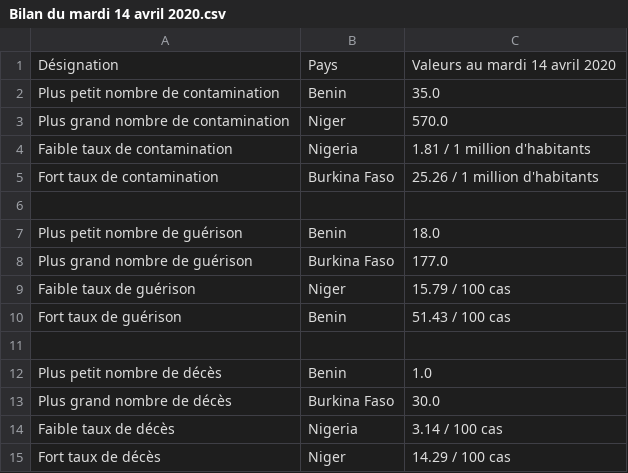
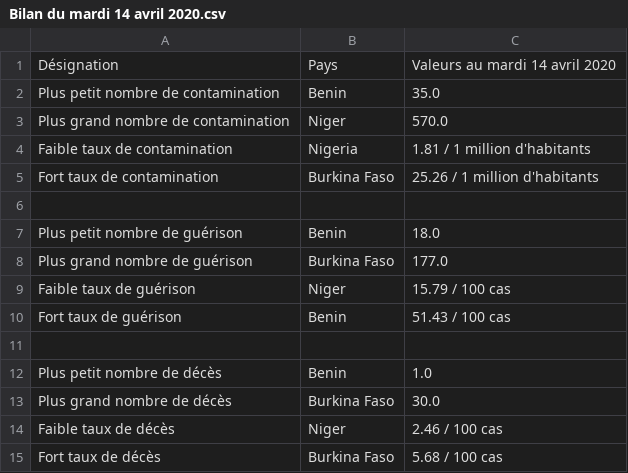
Before and after one commit to Takwimu-Lab/Covid-19-BJ, a CSV file: Results/Bilan du mardi 14 avril 2020.csv, drawn as a sheet.

```diff
--- a/Results/Bilan du mardi 14 avril 2020.csv
+++ b/Results/Bilan du mardi 14 avril 2020.csv
@@ -13,3 +13,3 @@ Plus petit nombre de décès,Benin,1.0
 Plus grand nombre de décès,Burkina Faso,30.0
-Faible taux de décès,Nigeria,3.14 / 100 cas
-Fort taux de décès,Niger,14.29 / 100 cas
+Faible taux de décès,Niger,2.46 / 100 cas
+Fort taux de décès,Burkina Faso,5.68 / 100 cas
```
Also changed, not shown: 1 other file.
